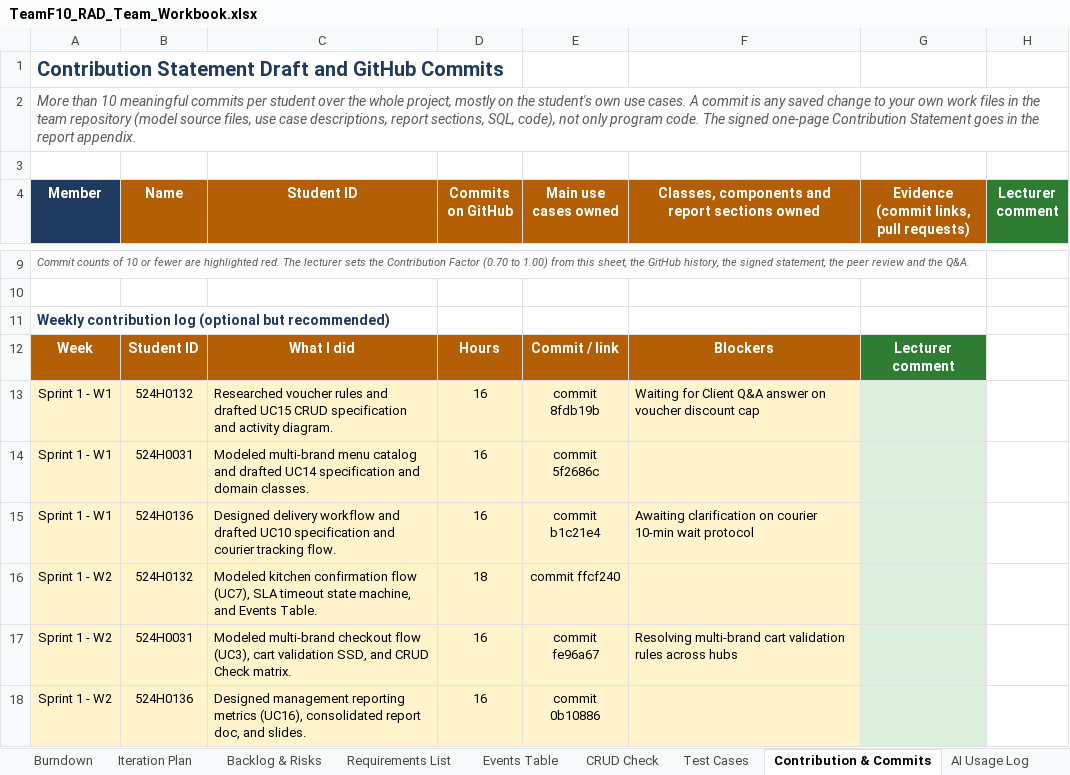
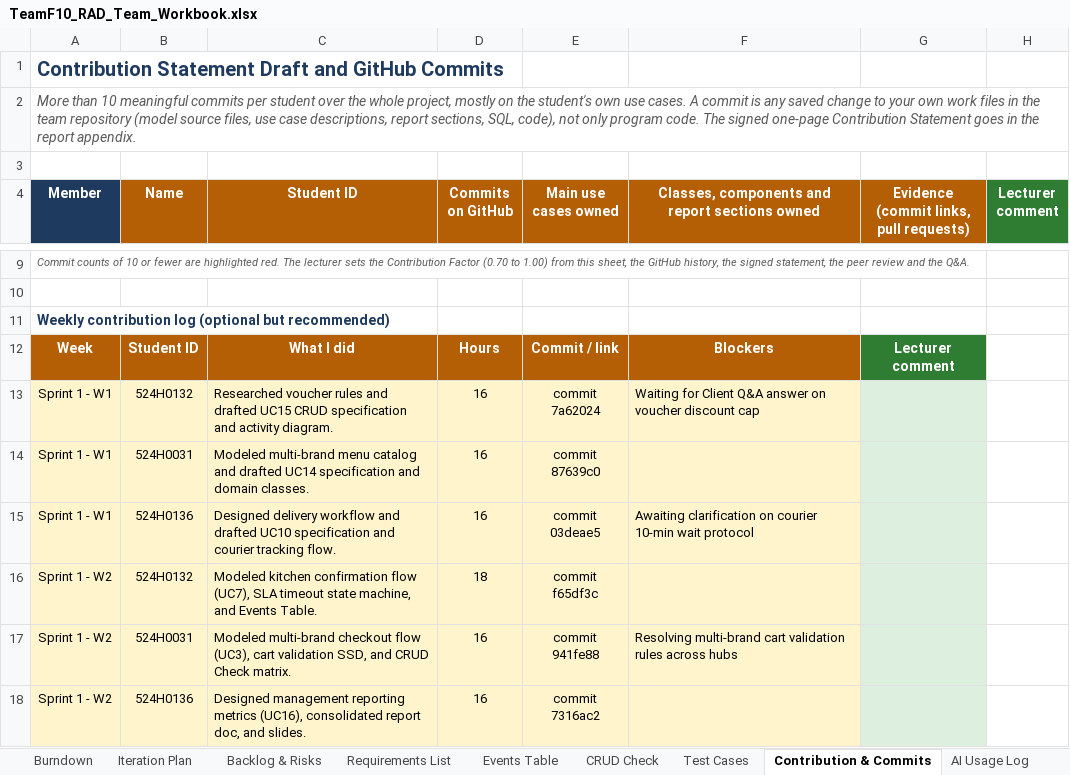
Before and after one commit to DoQuocTrung06/SaigonBite-RAD-TeamF10, an Excel workbook: Part_2/TeamF10_RAD_Team_Workbook.xlsx, sheet Contribution & Commits, drawn as a sheet; only a part is shown, gaps mark what is left out; values as stored, in another font and other column widths than the file's, no borders; conditional formats not drawn; the diff names each change by its address in the sheet, - before the commit and + after, or states it on an @@ line.

```diff
--- a/Part_2/TeamF10_RAD_Team_Workbook.xlsx (sheet Contribution & Commits)
+++ b/Part_2/TeamF10_RAD_Team_Workbook.xlsx (sheet Contribution & Commits)
-E13 (Main use cases owned): commit 8fdb19b
+E13 (Main use cases owned): commit 7a62024
-E14 (Main use cases owned): commit 5f2686c
+E14 (Main use cases owned): commit 87639c0
-E15 (Main use cases owned): commit b1c21e4
+E15 (Main use cases owned): commit 03deae5
-E16 (Main use cases owned): commit ffcf240
+E16 (Main use cases owned): commit f65df3c
-E17 (Main use cases owned): commit fe96a67
+E17 (Main use cases owned): commit 941fe88
-E18 (Main use cases owned): commit 0b10886
+E18 (Main use cases owned): commit 7316ac2
```
Also changed, not shown: 46 other files.
